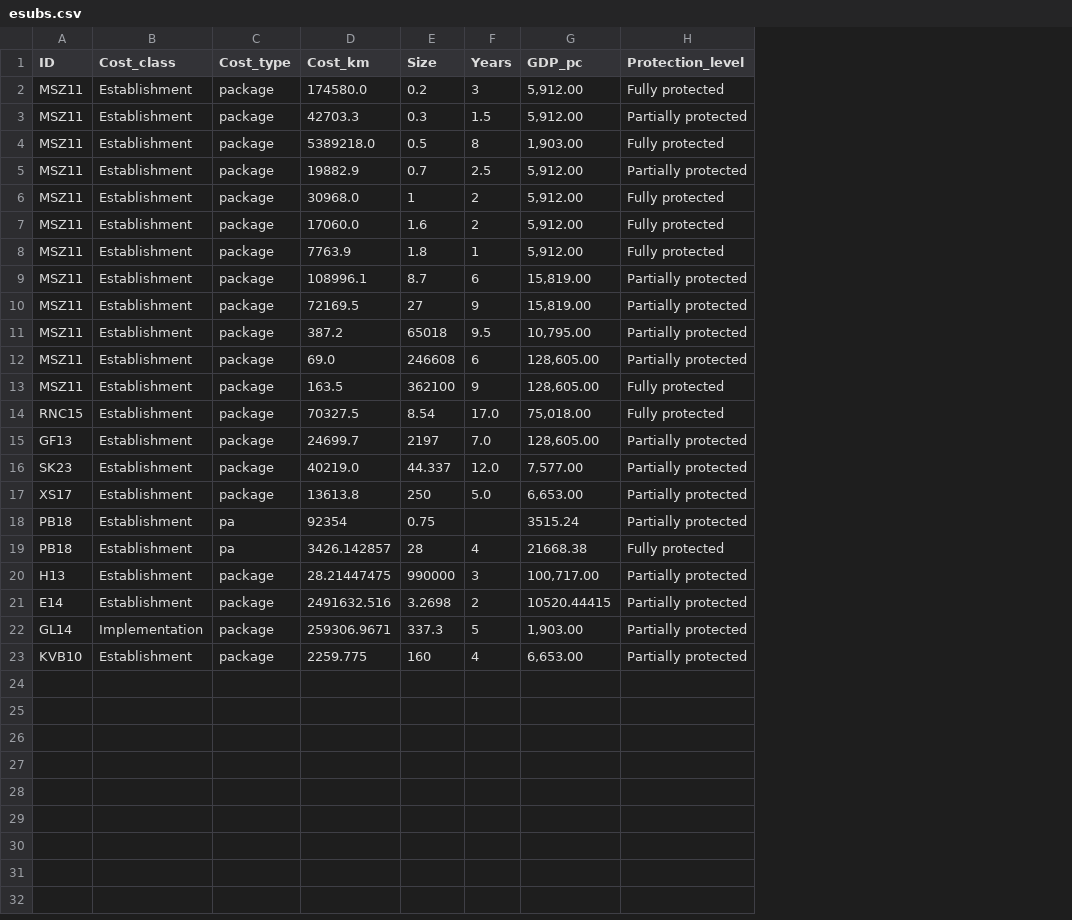
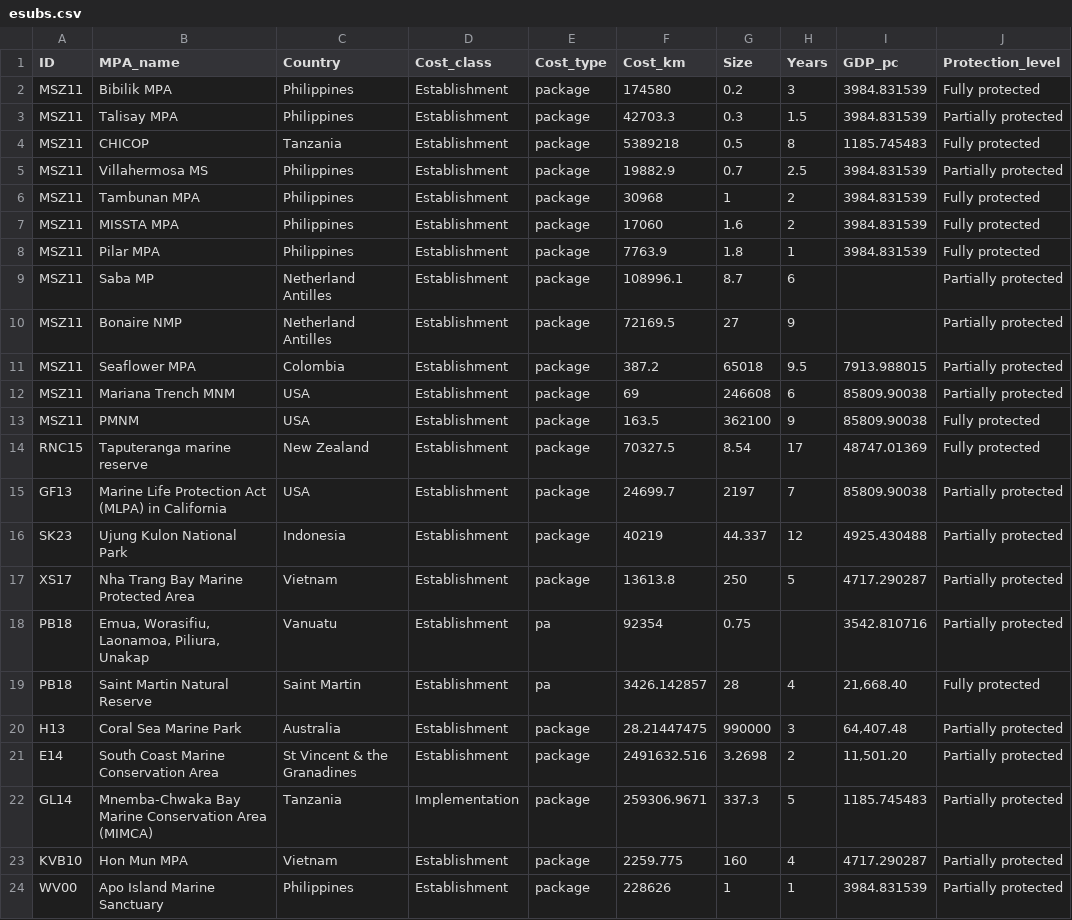
Before and after one commit to alessiacosta/MPAcosts-stats, a CSV file: Data/esubs.csv, drawn as a sheet; addresses are those after the commit; the diff names each change by its address in the sheet, - before the commit and + after, or states it on an @@ line.

```diff
--- a/Data/esubs.csv
+++ b/Data/esubs.csv
+column B (MPA_name), rows 2-23: Bibilik MPA | Talisay MPA | CHICOP | Villahermosa MS | Tambunan MPA | MISSTA MPA | Pilar MPA | Saba MP | Bonaire NMP | Seaflower MPA | Mariana Trench MNM | PMNM | Taputeranga marine reserve | Marine Life Protection Act (MLPA) in California | Ujung Kulon National Park | Nha Trang Bay Marine Protected Area | Emua, Worasifiu, Laonamoa, Piliura, Unakap | Saint Martin Natural Reserve | Coral Sea Marine Park | South Coast Marine Conservation Area | Mnemba-Chwaka Bay Marine Conservation Area (MIMCA) | Hon Mun MPA
+column C (Country), rows 2-23: Philippines | Philippines | Tanzania | Philippines | Philippines | Philippines | Philippines | Netherland Antilles | Netherland Antilles | Colombia | USA | USA | New Zealand | USA | Indonesia | Vietnam | Vanuatu | Saint Martin | Australia | St Vincent & the Granadines | Tanzania | Vietnam
-F2 (Cost_km): 174580.0
+F2 (Cost_km): 174580
-I2:I3 (GDP_pc): 5,912.00
+I2:I3 (GDP_pc): 3984.831539
-F4 (Cost_km): 5389218.0
+F4 (Cost_km): 5389218
-I4 (GDP_pc): 1,903.00
+I4 (GDP_pc): 1185.745483
-I5:I8 (GDP_pc): 5,912.00
+I5:I8 (GDP_pc): 3984.831539
-F6 (Cost_km): 30968.0
+F6 (Cost_km): 30968
-F7 (Cost_km): 17060.0
+F7 (Cost_km): 17060
-I9:I10 (GDP_pc): 15,819.00
+I9:I10 (GDP_pc): (empty)
-I11 (GDP_pc): 10,795.00
+I11 (GDP_pc): 7913.988015
-F12 (Cost_km): 69.0
+F12 (Cost_km): 69
-I12:I13 (GDP_pc): 128,605.00
+I12:I13 (GDP_pc): 85809.90038
-H14 (Years): 17.0
+H14 (Years): 17
-I14 (GDP_pc): 75,018.00
+I14 (GDP_pc): 48747.01369
-H15 (Years): 7.0
+H15 (Years): 7
-I15 (GDP_pc): 128,605.00
+I15 (GDP_pc): 85809.90038
-F16 (Cost_km): 40219.0
+F16 (Cost_km): 40219
-H16 (Years): 12.0
+H16 (Years): 12
-I16 (GDP_pc): 7,577.00
+I16 (GDP_pc): 4925.430488
-H17 (Years): 5.0
+H17 (Years): 5
-I17 (GDP_pc): 6,653.00
+I17 (GDP_pc): 4717.290287
-I18 (GDP_pc): 3515.24
+I18 (GDP_pc): 3542.810716
-I19 (GDP_pc): 21668.38
+I19 (GDP_pc): 21,668.40
-I20 (GDP_pc): 100,717.00
+I20 (GDP_pc): 64,407.48
-I21 (GDP_pc): 10520.44415
+I21 (GDP_pc): 11,501.20
-I22 (GDP_pc): 1,903.00
+I22 (GDP_pc): 1185.745483
-I23 (GDP_pc): 6,653.00
+I23 (GDP_pc): 4717.290287
+row 24: WV00 | Apo Island Marine Sanctuary | Philippines | Establishment | package | 228626 | 1 | 1 | 3984.831539 | Partially protected
```
Also changed, not shown: Data/msubs.csv, 10 other files.
